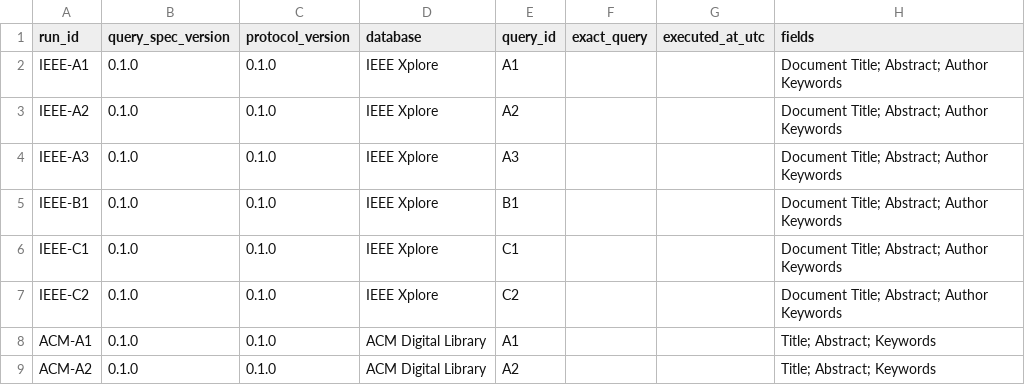
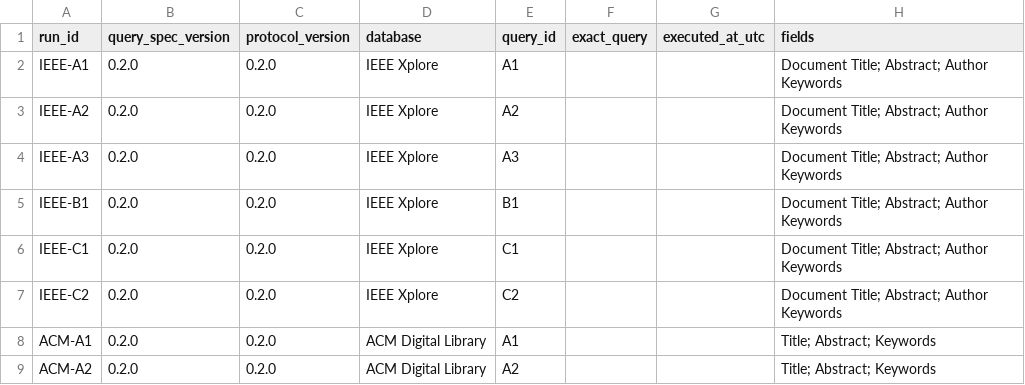
Before and after one commit to Little-Boy-s-ArchSync/archsync-paper, a CSV file: research/literature-search-log.template.csv, drawn as a sheet; only a part is shown; the diff covers the shown part only; the diff names each change by its address in the sheet, - before the commit and + after, or states it on an @@ line.

```diff
--- a/research/literature-search-log.template.csv
+++ b/research/literature-search-log.template.csv
-B2:B9 (query_spec_version): 0.1.0
+B2:B9 (query_spec_version): 0.2.0
-C2:C9 (protocol_version): 0.1.0
+C2:C9 (protocol_version): 0.2.0
```
Also changed, not shown: 6 added rows, 6 removed rows and 44 edited cells elsewhere in this file, 21 other files.
